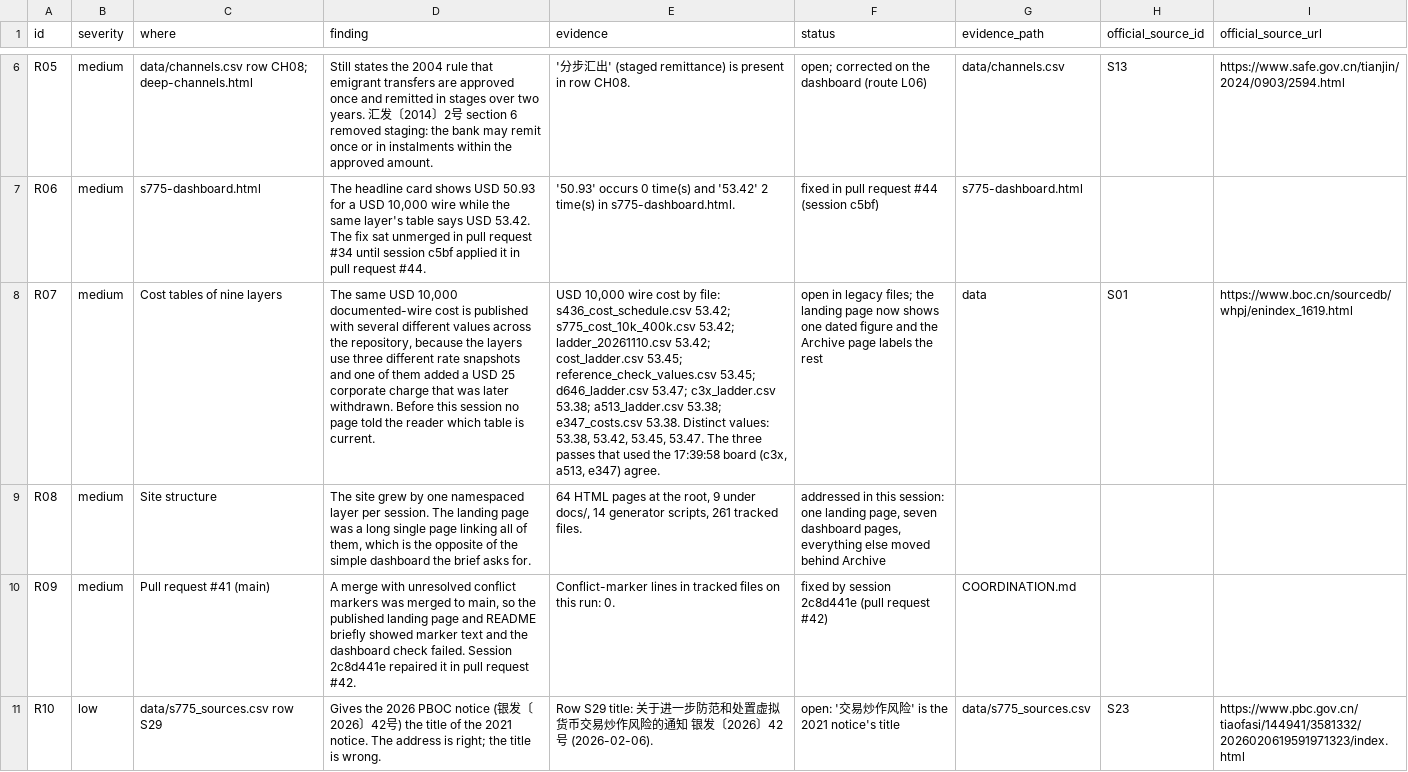
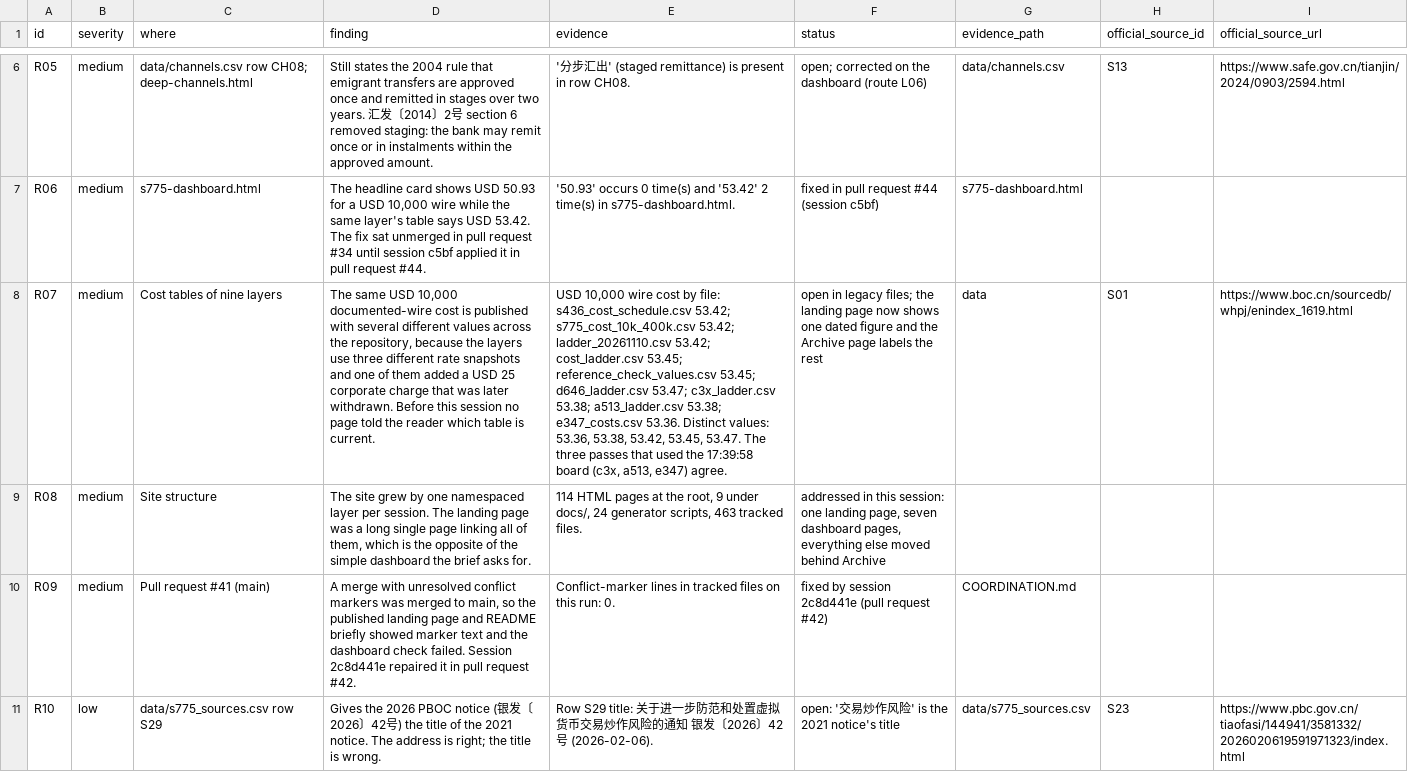
Before and after one commit to sassnarep3-star/China3, a CSV file: data/e347_irregularities.csv, drawn as a sheet; only a part is shown, gaps mark what is left out; the diff covers the shown part only; the diff names each change by its address in the sheet, - before the commit and + after, or states it on an @@ line.

```diff
--- a/data/e347_irregularities.csv
+++ b/data/e347_irregularities.csv
-E8 (evidence): …53.38; e347_costs.csv 53.38. Distinct values: 53.38, 53.42,…
+E8 (evidence): …53.38; e347_costs.csv 53.36. Distinct values: 53.36, 53.38, 53.42,…
-E9 (evidence): 64 HTML pages at the root, 9 under docs/, 14 generator scripts, 261 tracked files.
+E9 (evidence): 114 HTML pages at the root, 9 under docs/, 24 generator scripts, 463 tracked files.
```
Also changed, not shown: 3 added rows and 6 edited cells elsewhere in this file, 8 other files.
